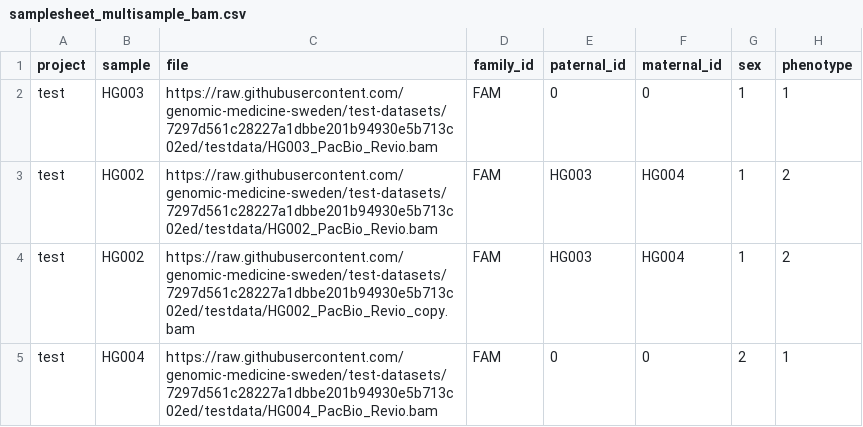
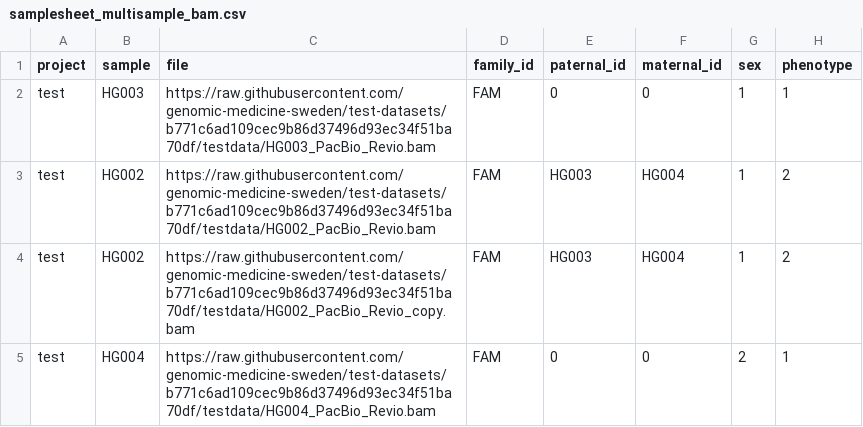
Before and after one commit to genomic-medicine-sweden/nallo, a CSV file: assets/samplesheet_multisample_bam.csv, drawn as a sheet.

```diff
--- a/assets/samplesheet_multisample_bam.csv
+++ b/assets/samplesheet_multisample_bam.csv
@@ -1,5 +1,5 @@
 project,sample,file,family_id,paternal_id,maternal_id,sex,phenotype
-test,HG003,https://raw.githubusercontent.com/genomic-medicine-sweden/test-datasets/7297d561c28227a1dbbe201b94930e5b713c02ed/testdata/HG003_PacBio_Revio.bam,FAM,0,0,1,1
-test,HG002,https://raw.githubusercontent.com/genomic-medicine-sweden/test-datasets/7297d561c28227a1dbbe201b94930e5b713c02ed/testdata/HG002_PacBio_Revio.bam,FAM,HG003,HG004,1,2
-test,HG002,https://raw.githubusercontent.com/genomic-medicine-sweden/test-datasets/7297d561c28227a1dbbe201b94930e5b713c02ed/testdata/HG002_PacBio_Revio_copy.bam,FAM,HG003,HG004,1,2
-test,HG004,https://raw.githubusercontent.com/genomic-medicine-sweden/test-datasets/7297d561c28227a1dbbe201b94930e5b713c02ed/testdata/HG004_PacBio_Revio.bam,FAM,0,0,2,1
+test,HG003,https://raw.githubusercontent.com/genomic-medicine-sweden/test-datasets/b771c6ad109cec9b86d37496d93ec34f51ba70df/testdata/HG003_PacBio_Revio.bam,FAM,0,0,1,1
+test,HG002,https://raw.githubusercontent.com/genomic-medicine-sweden/test-datasets/b771c6ad109cec9b86d37496d93ec34f51ba70df/testdata/HG002_PacBio_Revio.bam,FAM,HG003,HG004,1,2
+test,HG002,https://raw.githubusercontent.com/genomic-medicine-sweden/test-datasets/b771c6ad109cec9b86d37496d93ec34f51ba70df/testdata/HG002_PacBio_Revio_copy.bam,FAM,HG003,HG004,1,2
+test,HG004,https://raw.githubusercontent.com/genomic-medicine-sweden/test-datasets/b771c6ad109cec9b86d37496d93ec34f51ba70df/testdata/HG004_PacBio_Revio.bam,FAM,0,0,2,1
```
Also changed, not shown: assets/echtvar_snv_databases.csv, assets/samplesheet.csv, 16 other files.
